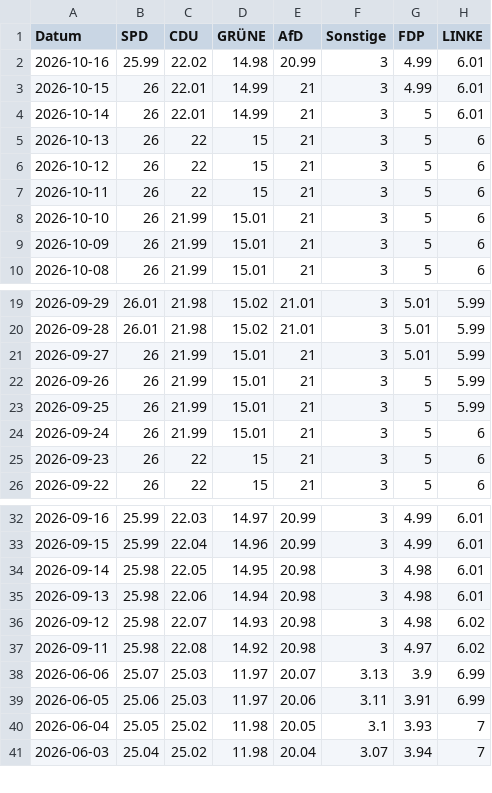
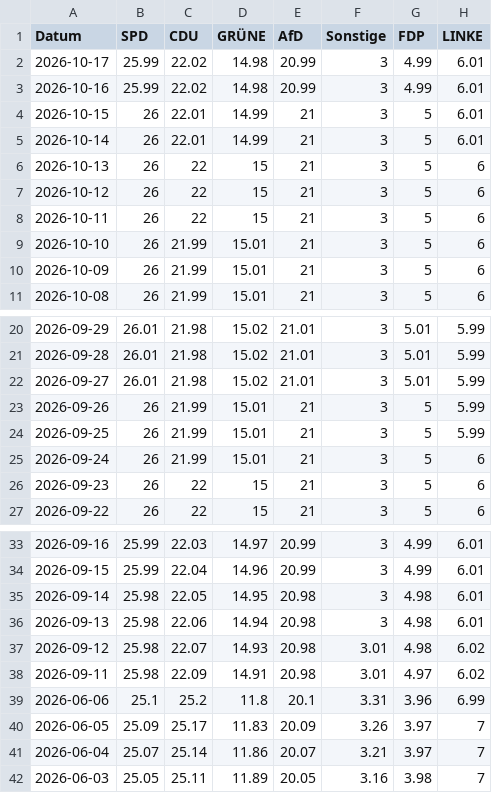
Before and after one commit to Cacauu/2025_ddj_wahlen_data, a CSV file: data/poll_of_polls_NIEDERSACHSEN.csv, drawn as a sheet; only a part is shown, gaps mark what is left out; the diff covers the shown part only.

```diff
--- a/data/poll_of_polls_NIEDERSACHSEN.csv
+++ b/data/poll_of_polls_NIEDERSACHSEN.csv
@@ -1,4 +1,5 @@
 Datum,SPD,CDU,GRÜNE,AfD,Sonstige,FDP,LINKE
+2026-10-17,25.99,22.02,14.98,20.99,3,4.99,6.01
 2026-10-16,25.99,22.02,14.98,20.99,3,4.99,6.01
-2026-10-15,26,22.01,14.99,21,3,4.99,6.01
+2026-10-15,26,22.01,14.99,21,3,5,6.01
 2026-10-14,26,22.01,14.99,21,3,5,6.01
@@ -20,3 +21,3 @@ Datum,SPD,CDU,GRÜNE,AfD,Sonstige,FDP,LINKE
 2026-09-28,26.01,21.98,15.02,21.01,3,5.01,5.99
-2026-09-27,26,21.99,15.01,21,3,5.01,5.99
+2026-09-27,26.01,21.98,15.02,21.01,3,5.01,5.99
 2026-09-26,26,21.99,15.01,21,3,5,5.99
@@ -35,7 +36,7 @@ Datum,SPD,CDU,GRÜNE,AfD,Sonstige,FDP,LINKE
 2026-09-13,25.98,22.06,14.94,20.98,3,4.98,6.01
-2026-09-12,25.98,22.07,14.93,20.98,3,4.98,6.02
-2026-09-11,25.98,22.08,14.92,20.98,3,4.97,6.02
-2026-06-06,25.07,25.03,11.97,20.07,3.13,3.9,6.99
-2026-06-05,25.06,25.03,11.97,20.06,3.11,3.91,6.99
-2026-06-04,25.05,25.02,11.98,20.05,3.1,3.93,7
-2026-06-03,25.04,25.02,11.98,20.04,3.07,3.94,7
+2026-09-12,25.98,22.07,14.93,20.98,3.01,4.98,6.02
+2026-09-11,25.98,22.09,14.91,20.98,3.01,4.97,6.02
+2026-06-06,25.1,25.2,11.8,20.1,3.31,3.96,6.99
+2026-06-05,25.09,25.17,11.83,20.09,3.26,3.97,7
+2026-06-04,25.07,25.14,11.86,20.07,3.21,3.97,7
+2026-06-03,25.05,25.11,11.89,20.05,3.16,3.98,7
```
Also changed, not shown: 125 edited cells elsewhere in this file, data/poll_of_polls_BADEN_WURTTEMBERG.csv, data/poll_of_polls_BERLIN.csv, 4 other files.
